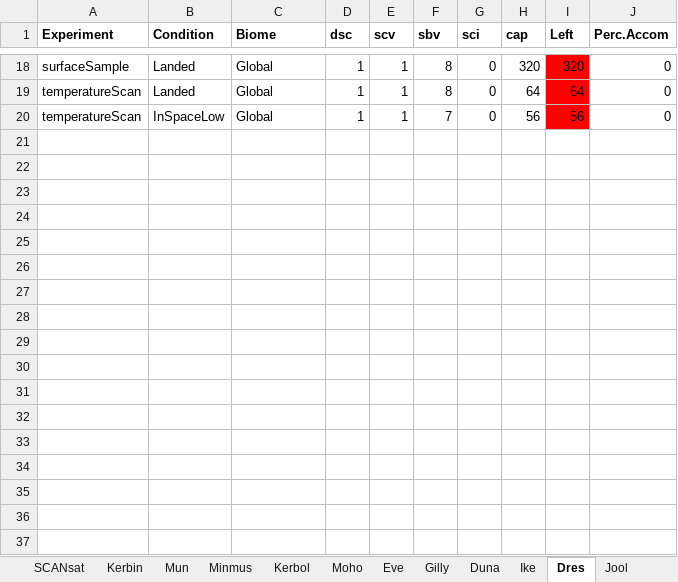
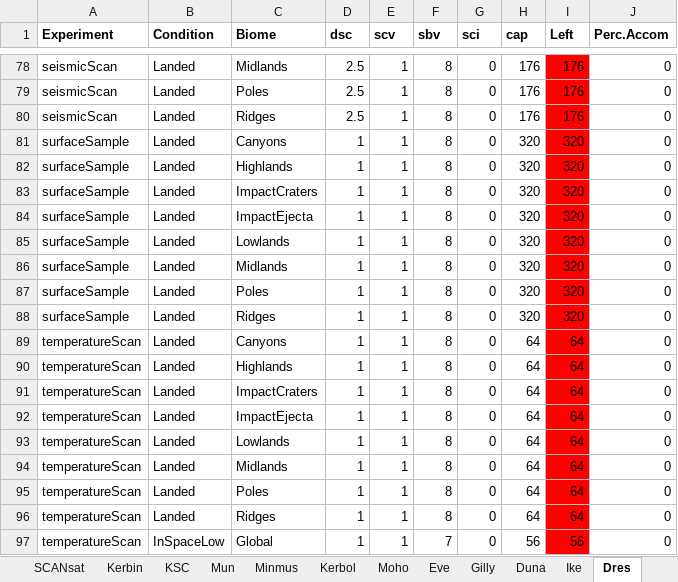
Before and after one commit to Amorymeltzer/ksp, an Excel workbook: scienceToDo.xlsx, sheet Dres, drawn as a sheet; only a part is shown, gaps mark what is left out; values as stored, in another font and other column widths than the file's, no borders; addresses are those after the commit; the diff covers the shown part only; the diff names each change by its address in the sheet, - before the commit and + after, or states it on an @@ line.

```diff
--- a/scienceToDo.xlsx (sheet Dres)
+++ b/scienceToDo.xlsx (sheet Dres)
+sheet tab: KSC
+row 78: seismicScan | Landed | Midlands | 2.5 | 1 | 8 | 0 | 176 | 176 | 0
+row 79: seismicScan | Landed | Poles | 2.5 | 1 | 8 | 0 | 176 | 176 | 0
+row 80: seismicScan | Landed | Ridges | 2.5 | 1 | 8 | 0 | 176 | 176 | 0
+row 81: surfaceSample | Landed | Canyons | 1 | 1 | 8 | 0 | 320 | 320 | 0
+row 82: surfaceSample | Landed | Highlands | 1 | 1 | 8 | 0 | 320 | 320 | 0
+row 83: surfaceSample | Landed | ImpactCraters | 1 | 1 | 8 | 0 | 320 | 320 | 0
+row 84: surfaceSample | Landed | ImpactEjecta | 1 | 1 | 8 | 0 | 320 | 320 | 0
-C85 (Biome): Global
+C85 (Biome): Lowlands
+row 86: surfaceSample | Landed | Midlands | 1 | 1 | 8 | 0 | 320 | 320 | 0
+row 87: surfaceSample | Landed | Poles | 1 | 1 | 8 | 0 | 320 | 320 | 0
+row 88: surfaceSample | Landed | Ridges | 1 | 1 | 8 | 0 | 320 | 320 | 0
+row 89: temperatureScan | Landed | Canyons | 1 | 1 | 8 | 0 | 64 | 64 | 0
+row 90: temperatureScan | Landed | Highlands | 1 | 1 | 8 | 0 | 64 | 64 | 0
+row 91: temperatureScan | Landed | ImpactCraters | 1 | 1 | 8 | 0 | 64 | 64 | 0
+row 92: temperatureScan | Landed | ImpactEjecta | 1 | 1 | 8 | 0 | 64 | 64 | 0
-C93 (Biome): Global
+C93 (Biome): Lowlands
+row 94: temperatureScan | Landed | Midlands | 1 | 1 | 8 | 0 | 64 | 64 | 0
+row 95: temperatureScan | Landed | Poles | 1 | 1 | 8 | 0 | 64 | 64 | 0
+row 96: temperatureScan | Landed | Ridges | 1 | 1 | 8 | 0 | 64 | 64 | 0
```
Also changed, not shown: 60 added rows and 21 edited cells elsewhere in this sheet, sheet Kerbin, sheet Eve, sheet Moho, sheet Laythe, sheet Ike, sheet Duna, 11 more sheets, 3 other files.
